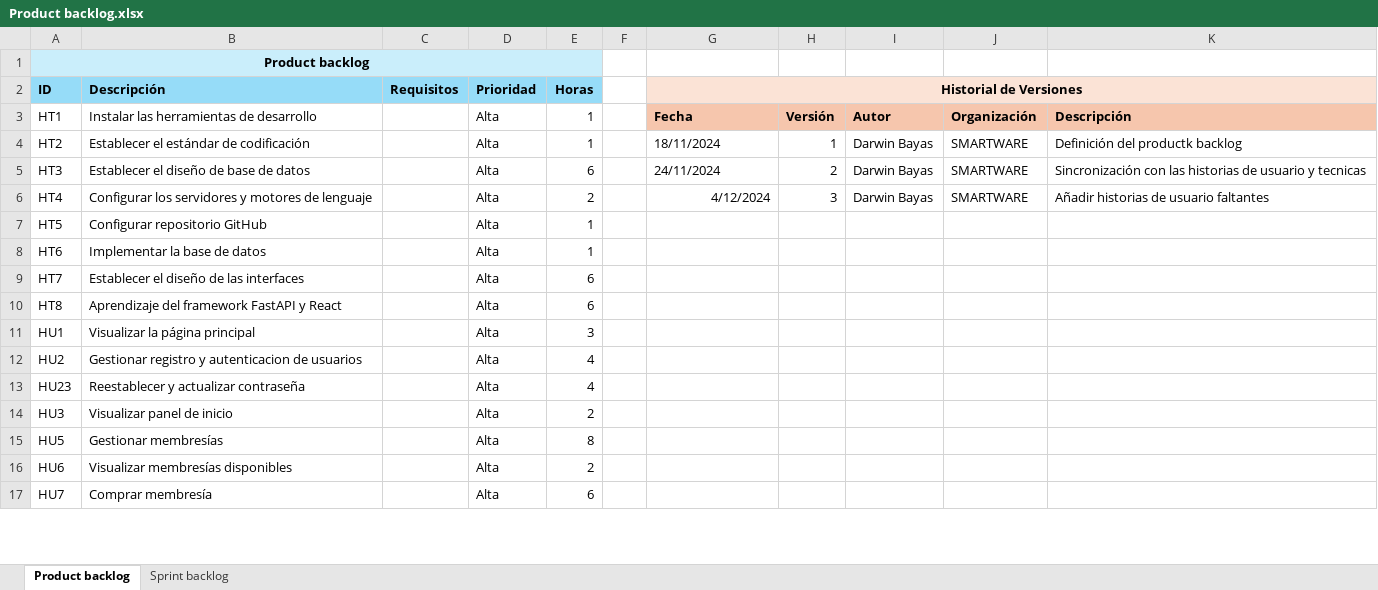
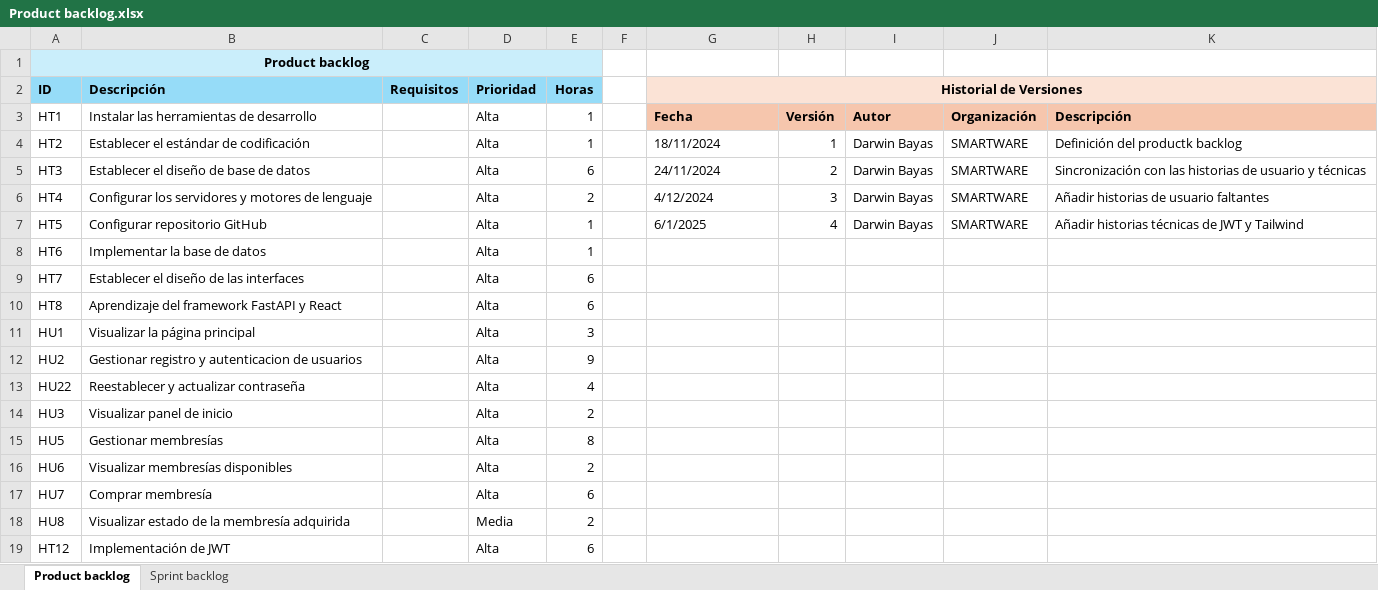
Before and after one commit to Mirai-Principal/app-informaticas-2, an Excel workbook: documentacion/scrum/Product backlog.xlsx, sheet Product backlog, drawn as a sheet; only a part is shown; values as stored, in another font and other column widths than the file's, no borders; the diff covers the shown part only; the diff names each change by its address in the sheet, - before the commit and + after, or states it on an @@ line.

Commit message:
correcion historias y arquitectura

```diff
--- a/documentacion/scrum/Product backlog.xlsx (sheet Product backlog)
+++ b/documentacion/scrum/Product backlog.xlsx (sheet Product backlog)
-K5: …usuario y tecnicas
+K5: …usuario y técnicas
-G6 alignment: right
+G6 alignment: left
-G7 (Historial de Versiones): (empty)
+G7 (Historial de Versiones): 6/1/2025
-H7: (empty)
+H7: 4
-I7: (empty)
+I7: Darwin Bayas
-J7: (empty)
+J7: SMARTWARE
-K7: (empty)
+K7: Añadir historias técnicas de JWT y Tailwind
-E12 (Horas): 4
+E12 (Horas): 9
-A13 (ID): HU23
+A13 (ID): HU22
@@ row 30 moved to row 18: HU8 @@
+row 19: HT12 | Implementación de JWT |  | Alta | 6
```
Also changed, not shown: 4 added rows, 4 removed rows, 1 moved row and 9 edited cells elsewhere in this sheet, sheet Sprint backlog, formulas that keep their value, 10 other files.
